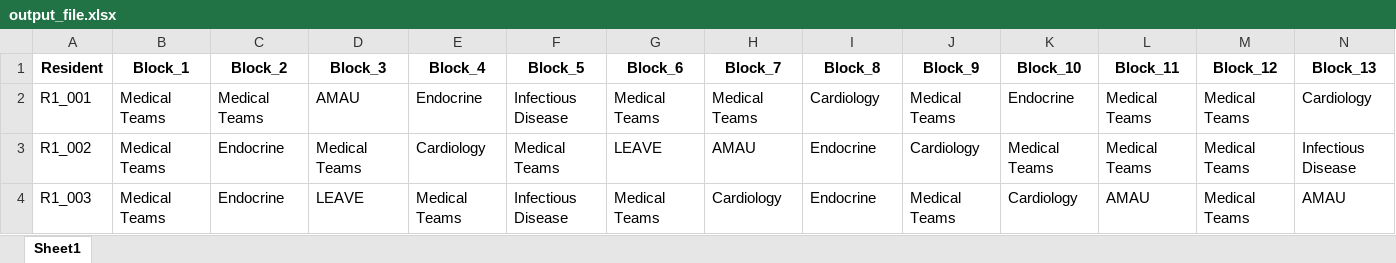
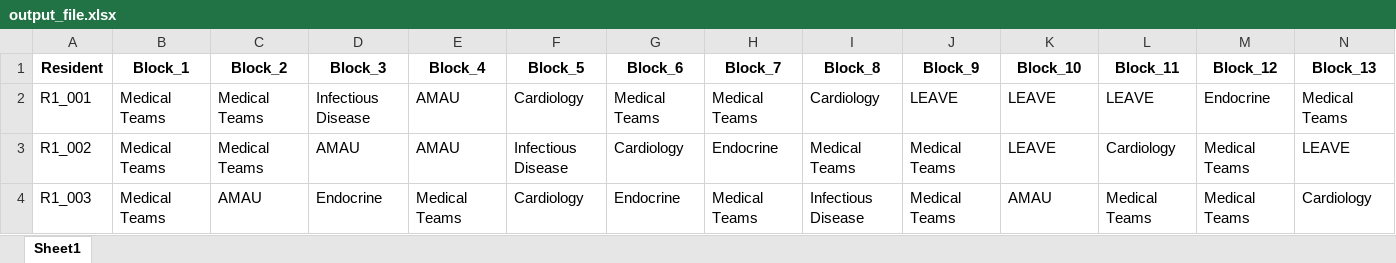
Before and after one commit to ashaar0509/medical-rotation-scheduling, an Excel workbook: output_file.xlsx, sheet Sheet1, drawn as a sheet; only a part is shown; values as stored, in another font and other column widths than the file's, no borders; the diff covers the shown part only; the diff names each change by its address in the sheet, - before the commit and + after, or states it on an @@ line.

```diff
--- a/output_file.xlsx (sheet Sheet1)
+++ b/output_file.xlsx (sheet Sheet1)
-D2 (Block_3): AMAU
+D2 (Block_3): Infectious Disease
-E2 (Block_4): Endocrine
+E2 (Block_4): AMAU
-F2 (Block_5): Infectious Disease
+F2 (Block_5): Cardiology
-J2 (Block_9): Medical Teams
+J2 (Block_9): LEAVE
-K2 (Block_10): Endocrine
+K2 (Block_10): LEAVE
-L2 (Block_11): Medical Teams
+L2 (Block_11): LEAVE
-M2 (Block_12): Medical Teams
+M2 (Block_12): Endocrine
-N2 (Block_13): Cardiology
+N2 (Block_13): Medical Teams
-C3 (Block_2): Endocrine
+C3 (Block_2): Medical Teams
-D3 (Block_3): Medical Teams
+D3 (Block_3): AMAU
-E3 (Block_4): Cardiology
+E3 (Block_4): AMAU
-F3 (Block_5): Medical Teams
+F3 (Block_5): Infectious Disease
-G3 (Block_6): LEAVE
+G3 (Block_6): Cardiology
-H3 (Block_7): AMAU
+H3 (Block_7): Endocrine
-I3 (Block_8): Endocrine
+I3 (Block_8): Medical Teams
-J3 (Block_9): Cardiology
+J3 (Block_9): Medical Teams
-K3 (Block_10): Medical Teams
+K3 (Block_10): LEAVE
-L3 (Block_11): Medical Teams
+L3 (Block_11): Cardiology
-N3 (Block_13): Infectious Disease
+N3 (Block_13): LEAVE
-C4 (Block_2): Endocrine
+C4 (Block_2): AMAU
-D4 (Block_3): LEAVE
+D4 (Block_3): Endocrine
-F4 (Block_5): Infectious Disease
+F4 (Block_5): Cardiology
-G4 (Block_6): Medical Teams
+G4 (Block_6): Endocrine
-H4 (Block_7): Cardiology
+H4 (Block_7): Medical Teams
-I4 (Block_8): Endocrine
+I4 (Block_8): Infectious Disease
-K4 (Block_10): Cardiology
+K4 (Block_10): AMAU
-L4 (Block_11): AMAU
+L4 (Block_11): Medical Teams
-N4 (Block_13): AMAU
+N4 (Block_13): Cardiology
```
Also changed, not shown: 1780 edited cells elsewhere in this sheet, 5 other files.
